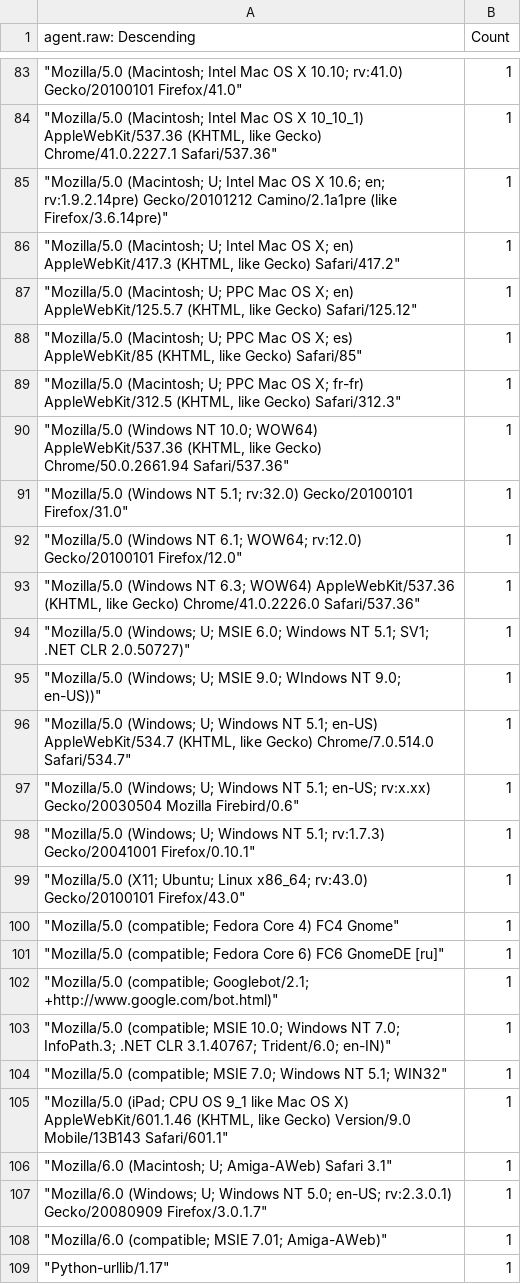
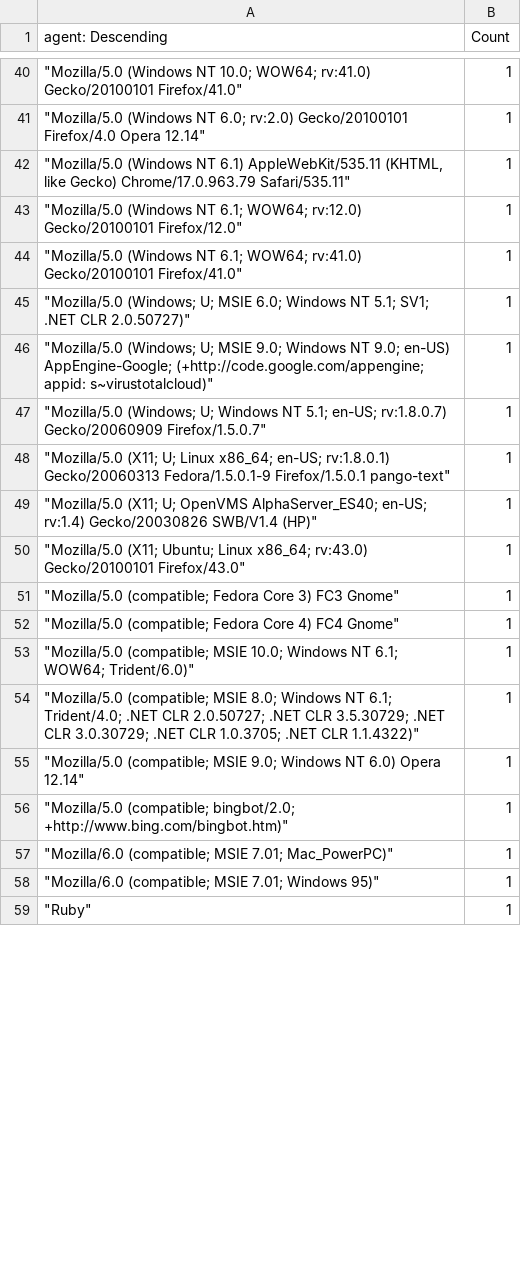
Before and after one commit to neilwillgettoit/risky.cloud, a CSV file: agents.csv, drawn as a sheet; only a part is shown, gaps mark what is left out; the shorter side is filled out with more unchanged rows; the diff covers the shown part only.

```diff
--- a/agents.csv
+++ b/agents.csv
@@ -1 +1 @@
-"agent.raw: Descending",Count
+"agent: Descending",Count
@@ -83,27 +40,19 @@
-"""Mozilla/5.0 (Macintosh; Intel Mac OS X 10.10; rv:41.0) Gecko/20100101 Firefox/41.0""",1
-"""Mozilla/5.0 (Macintosh; Intel Mac OS X 10_10_1) AppleWebKit/537.36 (KHTML, like Gecko) Chrome/41.0.2227.1 Safari/537.36""",1
-"""Mozilla/5.0 (Macintosh; U; Intel Mac OS X 10.6; en; rv:1.9.2.14pre) Gecko/20101212 Camino/2.1a1pre (like Firefox/3.6.14pre)""",1
-"""Mozilla/5.0 (Macintosh; U; Intel Mac OS X; en) AppleWebKit/417.3 (KHTML, like Gecko) Safari/417.2""",1
-"""Mozilla/5.0 (Macintosh; U; PPC Mac OS X; en) AppleWebKit/125.5.7 (KHTML, like Gecko) Safari/125.12""",1
-"""Mozilla/5.0 (Macintosh; U; PPC Mac OS X; es) AppleWebKit/85 (KHTML, like Gecko) Safari/85""",1
-"""Mozilla/5.0 (Macintosh; U; PPC Mac OS X; fr-fr) AppleWebKit/312.5 (KHTML, like Gecko) Safari/312.3""",1
-"""Mozilla/5.0 (Windows NT 10.0; WOW64) AppleWebKit/537.36 (KHTML, like Gecko) Chrome/50.0.2661.94 Safari/537.36""",1
-"""Mozilla/5.0 (Windows NT 5.1; rv:32.0) Gecko/20100101 Firefox/31.0""",1
+"""Mozilla/5.0 (Windows NT 10.0; WOW64; rv:41.0) Gecko/20100101 Firefox/41.0""",1
+"""Mozilla/5.0 (Windows NT 6.0; rv:2.0) Gecko/20100101 Firefox/4.0 Opera 12.14""",1
+"""Mozilla/5.0 (Windows NT 6.1) AppleWebKit/535.11 (KHTML, like Gecko) Chrome/17.0.963.79 Safari/535.11""",1
 """Mozilla/5.0 (Windows NT 6.1; WOW64; rv:12.0) Gecko/20100101 Firefox/12.0""",1
-"""Mozilla/5.0 (Windows NT 6.3; WOW64) AppleWebKit/537.36 (KHTML, like Gecko) Chrome/41.0.2226.0 Safari/537.36""",1
+"""Mozilla/5.0 (Windows NT 6.1; WOW64; rv:41.0) Gecko/20100101 Firefox/41.0""",1
 """Mozilla/5.0 (Windows; U; MSIE 6.0; Windows NT 5.1; SV1; .NET CLR 2.0.50727)""",1
-"""Mozilla/5.0 (Windows; U; MSIE 9.0; WIndows NT 9.0; en-US))""",1
-"""Mozilla/5.0 (Windows; U; Windows NT 5.1; en-US) AppleWebKit/534.7 (KHTML, like Gecko) Chrome/7.0.514.0 Safari/534.7""",1
-"""Mozilla/5.0 (Windows; U; Windows NT 5.1; en-US; rv:x.xx) Gecko/20030504 Mozilla Firebird/0.6""",1
-"""Mozilla/5.0 (Windows; U; Windows NT 5.1; rv:1.7.3) Gecko/20041001 Firefox/0.10.1""",1
+"""Mozilla/5.0 (Windows; U; MSIE 9.0; Windows NT 9.0; en-US) AppEngine-Google; (+http://code.google.com/appengine; appid: s~virustotalcloud)""",1
+"""Mozilla/5.0 (Windows; U; Windows NT 5.1; en-US; rv:1.8.0.7) Gecko/20060909 Firefox/1.5.0.7""",1
+"""Mozilla/5.0 (X11; U; Linux x86_64; en-US; rv:1.8.0.1) Gecko/20060313 Fedora/1.5.0.1-9 Firefox/1.5.0.1 pango-text""",1
+"""Mozilla/5.0 (X11; U; OpenVMS AlphaServer_ES40; en-US; rv:1.4) Gecko/20030826 SWB/V1.4 (HP)""",1
 """Mozilla/5.0 (X11; Ubuntu; Linux x86_64; rv:43.0) Gecko/20100101 Firefox/43.0""",1
+"""Mozilla/5.0 (compatible; Fedora Core 3) FC3 Gnome""",1
 """Mozilla/5.0 (compatible; Fedora Core 4) FC4 Gnome""",1
-"""Mozilla/5.0 (compatible; Fedora Core 6) FC6 GnomeDE [ru]""",1
-"""Mozilla/5.0 (compatible; Googlebot/2.1; +http://www.google.com/bot.html)""",1
-"""Mozilla/5.0 (compatible; MSIE 10.0; Windows NT 7.0; InfoPath.3; .NET CLR 3.1.40767; Trident/6.0; en-IN)""",1
-"""Mozilla/5.0 (compatible; MSIE 7.0; Windows NT 5.1; WIN32""",1
-"""Mozilla/5.0 (iPad; CPU OS 9_1 like Mac OS X) AppleWebKit/601.1.46 (KHTML, like Gecko) Version/9.0 Mobile/13B143 Safari/601.1""",1
-"""Mozilla/6.0 (Macintosh; U; Amiga-AWeb) Safari 3.1""",1
-"""Mozilla/6.0 (Windows; U; Windows NT 5.0; en-US; rv:2.3.0.1) Gecko/20080909 Firefox/3.0.1.7""",1
-"""Mozilla/6.0 (compatible; MSIE 7.01; Amiga-AWeb)""",1
-"""Python-urllib/1.17""",1
+"""Mozilla/5.0 (compatible; MSIE 10.0; Windows NT 6.1; WOW64; Trident/6.0)""",1
+"""Mozilla/5.0 (compatible; MSIE 8.0; Windows NT 6.1; Trident/4.0; .NET CLR 2.0.50727; .NET CLR 3.5.30729; .NET CLR 3.0.30729; .NET CLR 1.0.3705; .NET CLR 1.1.4322)""",1
+"""Mozilla/5.0 (compatible; MSIE 9.0; Windows NT 6.0) Opera 12.14""",1
+"""Mozilla/5.0 (compatible; bingbot/2.0; +http://www.bing.com/bingbot.htm)""",1
+"""Mozilla/6.0 (compatible; MSIE 7.01; Mac_PowerPC)""",1
+"""Mozilla/6.0 (compatible; MSIE 7.01; Windows 95)""",1
```
Also changed, not shown: 7 added rows, 55 removed rows and 28 edited cells elsewhere in this file.
